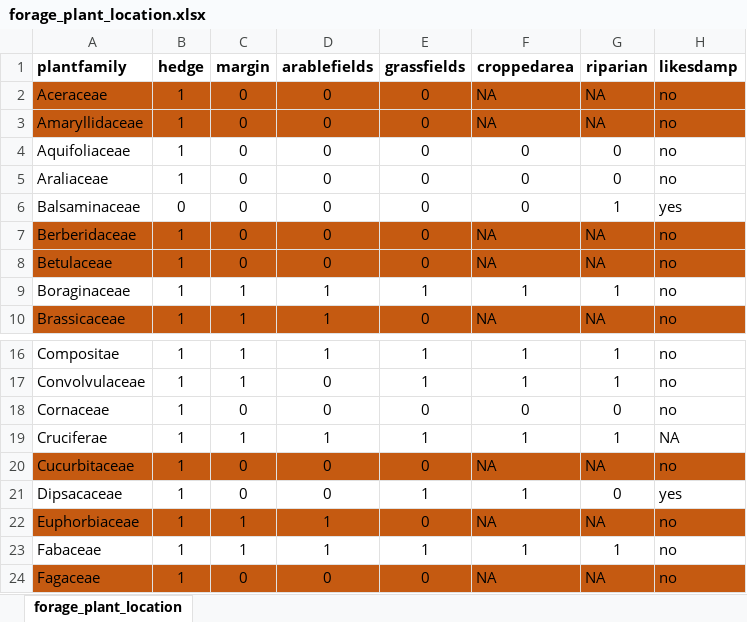
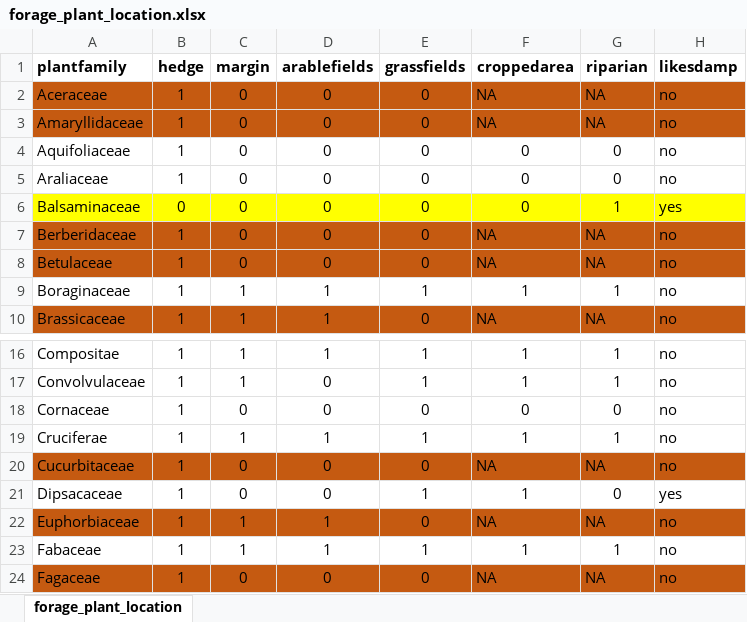
Before and after one commit to elinfalla/black_grass_project, an Excel workbook: forage_plant_location.xlsx, sheet forage_plant_location, drawn as a sheet; only a part is shown, gaps mark what is left out; values as stored, in another font and other column widths than the file's, no borders; conditional formats not drawn; the diff names each change by its address in the sheet, - before the commit and + after, or states it on an @@ line.

```diff
--- a/forage_plant_location.xlsx (sheet forage_plant_location)
+++ b/forage_plant_location.xlsx (sheet forage_plant_location)
-A6:H6 fill: none
+A6:H6 fill: #FFFF00
-H19 (likesdamp): NA
+H19 (likesdamp): no
```
Also changed, not shown: Butterfly matrix.xlsx, change.xlsx.
